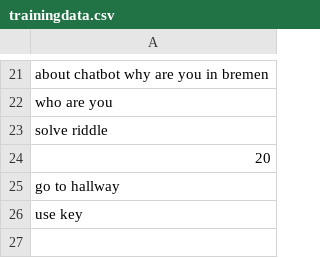
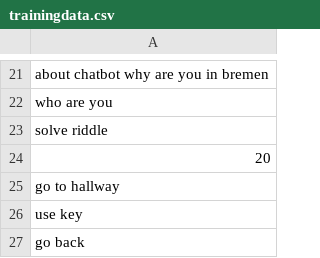
Before and after one commit to minotalen/chatbot-group, a CSV file: trainingdata.csv, drawn as a sheet; only a part is shown, gaps mark what is left out.

Commit message:
trainingsdata

```diff
--- a/trainingdata.csv
+++ b/trainingdata.csv
@@ -26 +26,2 @@ go to hallway
 use key
+go back
```
